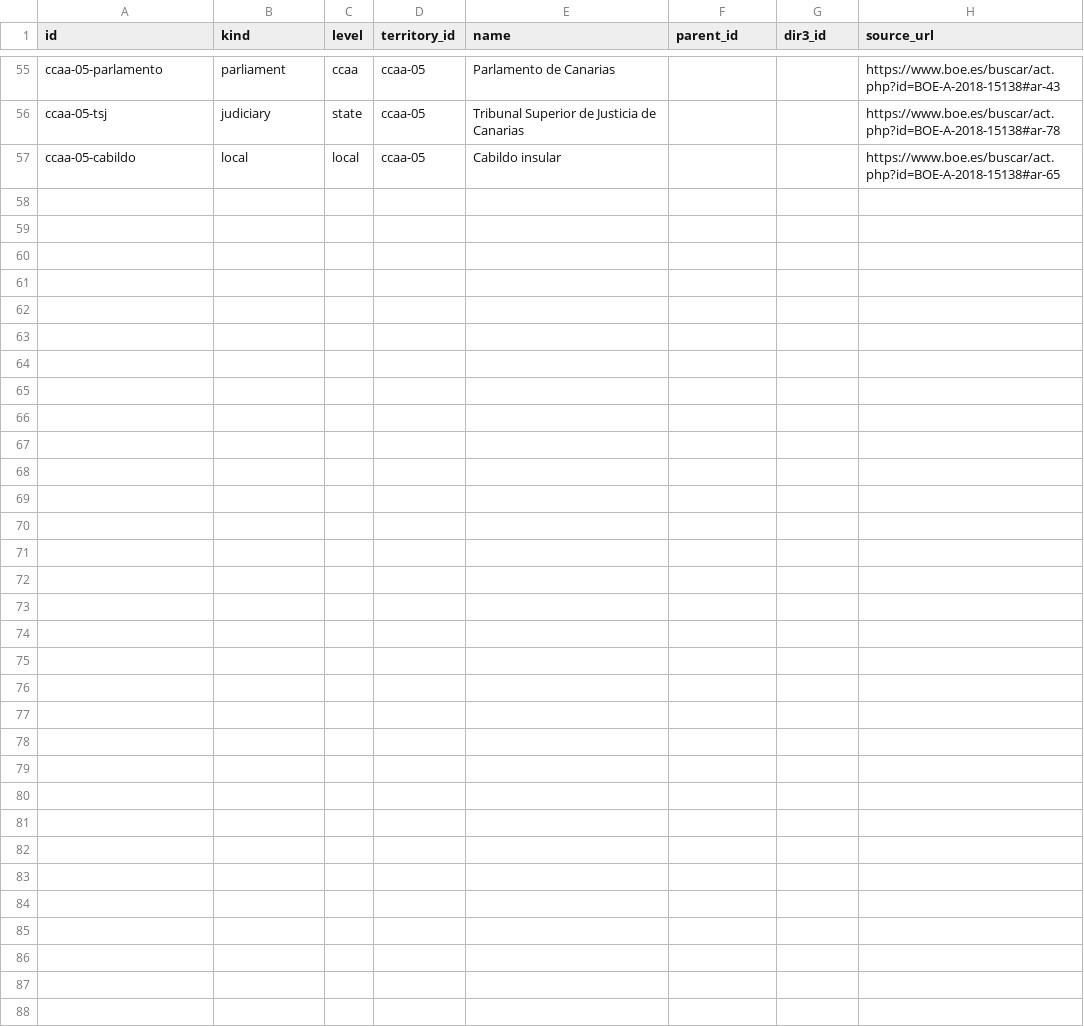
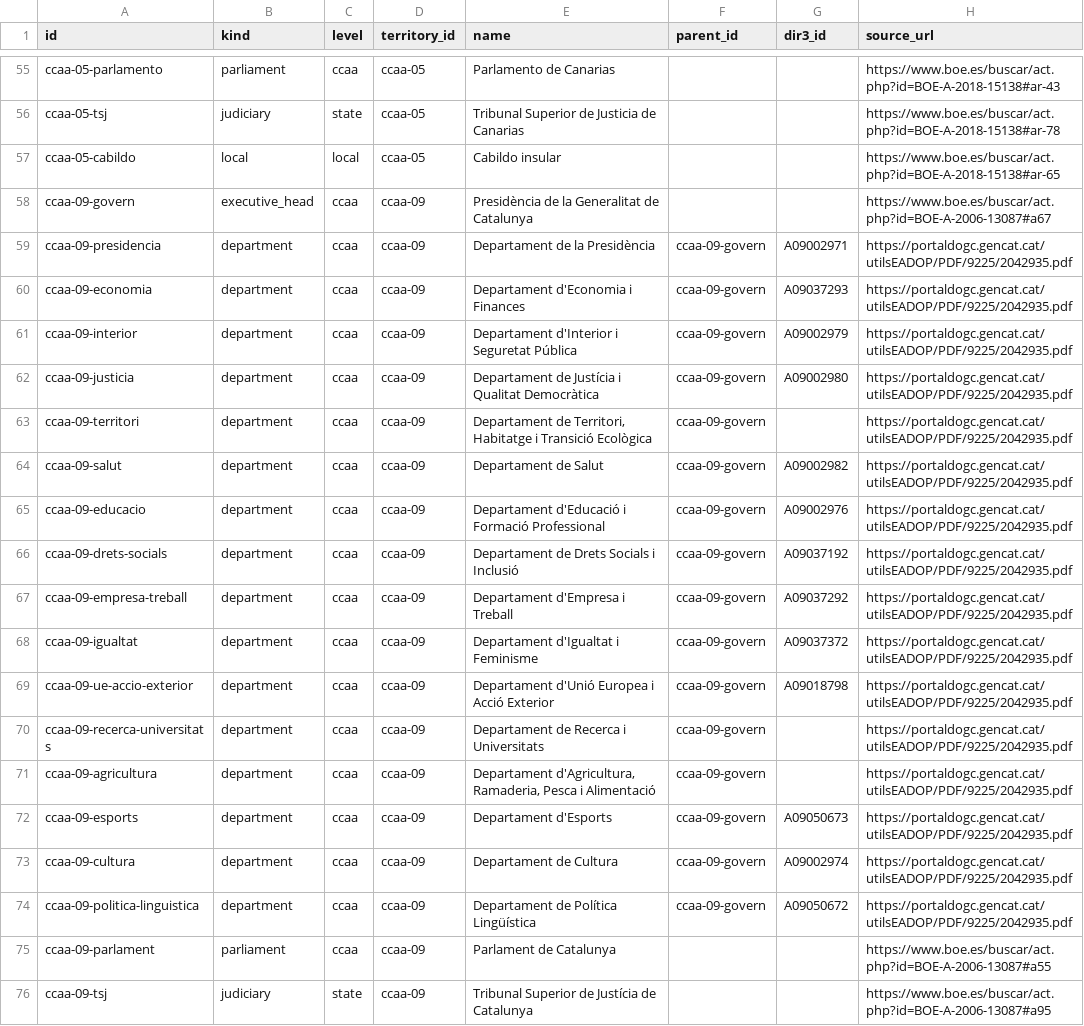
Before and after one commit to JuanAntonioLeonOjeda/context-back, a CSV file: data/organization/bodies.csv, drawn as a sheet; only a part is shown, gaps mark what is left out; the diff names each change by its address in the sheet, - before the commit and + after, or states it on an @@ line.

```diff
--- a/data/organization/bodies.csv
+++ b/data/organization/bodies.csv
+row 58: ccaa-09-govern | executive_head | ccaa | ccaa-09 | Presidència de la Generalitat de Catalunya |  |  | https://www.boe.es/buscar/act.php?id=BOE-A-2006-13087#a67
+row 59: ccaa-09-presidencia | department | ccaa | ccaa-09 | Departament de la Presidència | ccaa-09-govern | A09002971 | https://portaldogc.gencat.cat/utilsEADOP/PDF/9225/2042935.pdf
+row 60: ccaa-09-economia | department | ccaa | ccaa-09 | Departament d'Economia i Finances | ccaa-09-govern | A09037293 | https://portaldogc.gencat.cat/utilsEADOP/PDF/9225/2042935.pdf
+row 61: ccaa-09-interior | department | ccaa | ccaa-09 | Departament d'Interior i Seguretat Pública | ccaa-09-govern | A09002979 | https://portaldogc.gencat.cat/utilsEADOP/PDF/9225/2042935.pdf
+row 62: ccaa-09-justicia | department | ccaa | ccaa-09 | Departament de Justícia i Qualitat Democràtica | ccaa-09-govern | A09002980 | https://portaldogc.gencat.cat/utilsEADOP/PDF/9225/2042935.pdf
+row 63: ccaa-09-territori | department | ccaa | ccaa-09 | Departament de Territori, Habitatge i Transició Ecològica | ccaa-09-govern |  | https://portaldogc.gencat.cat/utilsEADOP/PDF/9225/2042935.pdf
+row 64: ccaa-09-salut | department | ccaa | ccaa-09 | Departament de Salut | ccaa-09-govern | A09002982 | https://portaldogc.gencat.cat/utilsEADOP/PDF/9225/2042935.pdf
+row 65: ccaa-09-educacio | department | ccaa | ccaa-09 | Departament d'Educació i Formació Professional | ccaa-09-govern | A09002976 | https://portaldogc.gencat.cat/utilsEADOP/PDF/9225/2042935.pdf
+row 66: ccaa-09-drets-socials | department | ccaa | ccaa-09 | Departament de Drets Socials i Inclusió | ccaa-09-govern | A09037192 | https://portaldogc.gencat.cat/utilsEADOP/PDF/9225/2042935.pdf
+row 67: ccaa-09-empresa-treball | department | ccaa | ccaa-09 | Departament d'Empresa i Treball | ccaa-09-govern | A09037292 | https://portaldogc.gencat.cat/utilsEADOP/PDF/9225/2042935.pdf
+row 68: ccaa-09-igualtat | department | ccaa | ccaa-09 | Departament d'Igualtat i Feminisme | ccaa-09-govern | A09037372 | https://portaldogc.gencat.cat/utilsEADOP/PDF/9225/2042935.pdf
+row 69: ccaa-09-ue-accio-exterior | department | ccaa | ccaa-09 | Departament d'Unió Europea i Acció Exterior | ccaa-09-govern | A09018798 | https://portaldogc.gencat.cat/utilsEADOP/PDF/9225/2042935.pdf
+row 70: ccaa-09-recerca-universitats | department | ccaa | ccaa-09 | Departament de Recerca i Universitats | ccaa-09-govern |  | https://portaldogc.gencat.cat/utilsEADOP/PDF/9225/2042935.pdf
+row 71: ccaa-09-agricultura | department | ccaa | ccaa-09 | Departament d'Agricultura, Ramaderia, Pesca i Alimentació | ccaa-09-govern |  | https://portaldogc.gencat.cat/utilsEADOP/PDF/9225/2042935.pdf
+row 72: ccaa-09-esports | department | ccaa | ccaa-09 | Departament d'Esports | ccaa-09-govern | A09050673 | https://portaldogc.gencat.cat/utilsEADOP/PDF/9225/2042935.pdf
+row 73: ccaa-09-cultura | department | ccaa | ccaa-09 | Departament de Cultura | ccaa-09-govern | A09002974 | https://portaldogc.gencat.cat/utilsEADOP/PDF/9225/2042935.pdf
+row 74: ccaa-09-politica-linguistica | department | ccaa | ccaa-09 | Departament de Política Lingüística | ccaa-09-govern | A09050672 | https://portaldogc.gencat.cat/utilsEADOP/PDF/9225/2042935.pdf
+row 75: ccaa-09-parlament | parliament | ccaa | ccaa-09 | Parlament de Catalunya |  |  | https://www.boe.es/buscar/act.php?id=BOE-A-2006-13087#a55
+row 76: ccaa-09-tsj | judiciary | state | ccaa-09 | Tribunal Superior de Justícia de Catalunya |  |  | https://www.boe.es/buscar/act.php?id=BOE-A-2006-13087#a95
```
Also changed, not shown: data/organization/holders.csv, 1 other file.
